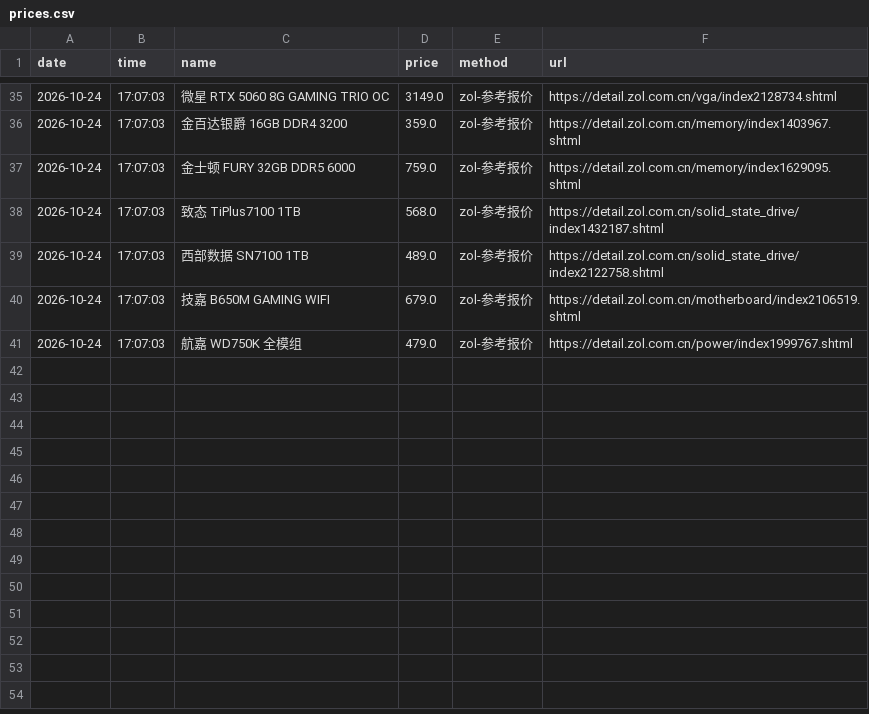
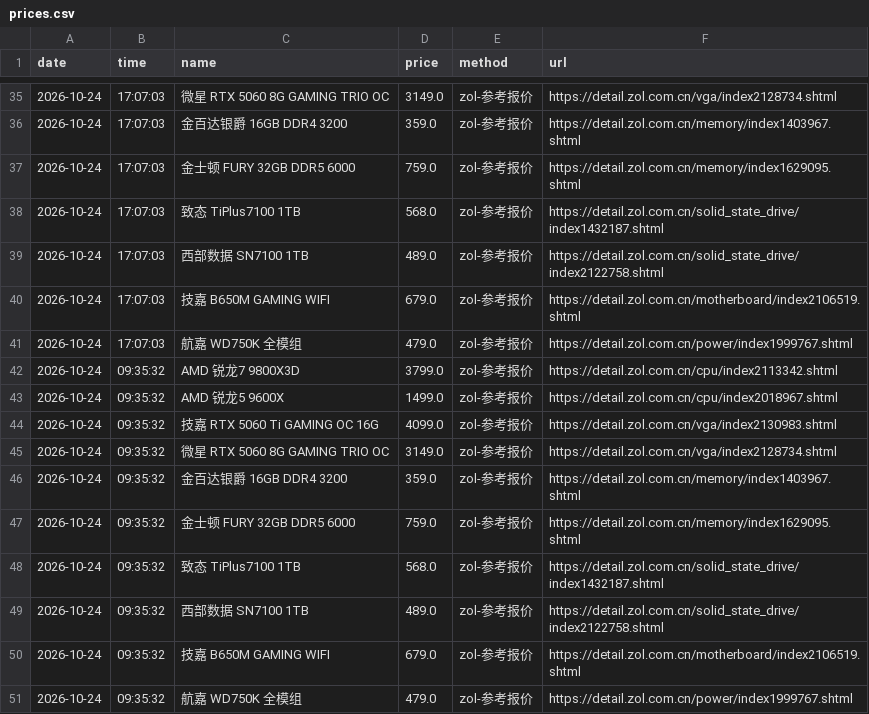
Before and after one commit to sgbd0/pc-price-tracker, a CSV file: data/prices.csv, drawn as a sheet; only a part is shown, gaps mark what is left out; the diff names each change by its address in the sheet, - before the commit and + after, or states it on an @@ line.

Commit message:
auto: update prices 2026-10-24

```diff
--- a/data/prices.csv
+++ b/data/prices.csv
+row 42: 2026-10-24 | 09:35:32 | AMD 锐龙7 9800X3D | 3799.0 | zol-参考报价 | https://detail.zol.com.cn/cpu/index2113342.shtml
+row 43: 2026-10-24 | 09:35:32 | AMD 锐龙5 9600X | 1499.0 | zol-参考报价 | https://detail.zol.com.cn/cpu/index2018967.shtml
+row 44: 2026-10-24 | 09:35:32 | 技嘉 RTX 5060 Ti GAMING OC 16G | 4099.0 | zol-参考报价 | https://detail.zol.com.cn/vga/index2130983.shtml
+row 45: 2026-10-24 | 09:35:32 | 微星 RTX 5060 8G GAMING TRIO OC | 3149.0 | zol-参考报价 | https://detail.zol.com.cn/vga/index2128734.shtml
+row 46: 2026-10-24 | 09:35:32 | 金百达银爵 16GB DDR4 3200 | 359.0 | zol-参考报价 | https://detail.zol.com.cn/memory/index1403967.shtml
+row 47: 2026-10-24 | 09:35:32 | 金士顿 FURY 32GB DDR5 6000 | 759.0 | zol-参考报价 | https://detail.zol.com.cn/memory/index1629095.shtml
+row 48: 2026-10-24 | 09:35:32 | 致态 TiPlus7100 1TB | 568.0 | zol-参考报价 | https://detail.zol.com.cn/solid_state_drive/index1432187.shtml
+row 49: 2026-10-24 | 09:35:32 | 西部数据 SN7100 1TB | 489.0 | zol-参考报价 | https://detail.zol.com.cn/solid_state_drive/index2122758.shtml
+row 50: 2026-10-24 | 09:35:32 | 技嘉 B650M GAMING WIFI | 679.0 | zol-参考报价 | https://detail.zol.com.cn/motherboard/index2106519.shtml
+row 51: 2026-10-24 | 09:35:32 | 航嘉 WD750K 全模组 | 479.0 | zol-参考报价 | https://detail.zol.com.cn/power/index1999767.shtml
```
Also changed, not shown: 4 other files.
